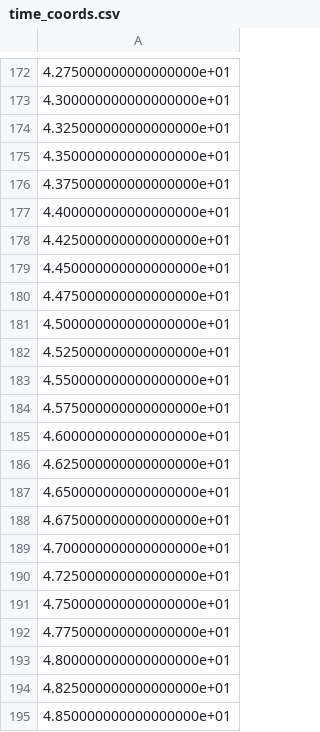
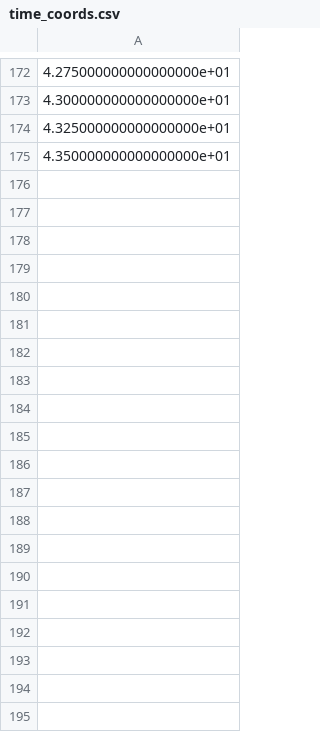
Before and after one commit to ZakBastiani/GPResearch, a CSV file: Real_World_Example/real_data/time_coords.csv, drawn as a sheet; only a part is shown, gaps mark what is left out; the diff covers the shown part only.

```diff
--- a/Real_World_Example/real_data/time_coords.csv
+++ b/Real_World_Example/real_data/time_coords.csv
@@ -175,21 +175 @@
 4.350000000000000000e+01
-4.375000000000000000e+01
-4.400000000000000000e+01
-4.425000000000000000e+01
-4.450000000000000000e+01
-4.475000000000000000e+01
-4.500000000000000000e+01
-4.525000000000000000e+01
-4.550000000000000000e+01
-4.575000000000000000e+01
-4.600000000000000000e+01
-4.625000000000000000e+01
-4.650000000000000000e+01
-4.675000000000000000e+01
-4.700000000000000000e+01
-4.725000000000000000e+01
-4.750000000000000000e+01
-4.775000000000000000e+01
-4.800000000000000000e+01
-4.825000000000000000e+01
-4.850000000000000000e+01
```
Also changed, not shown: 48 removed rows elsewhere in this file, Real_World_Example/real_data/gt_PM_data.csv, Real_World_Example/real_data/gt_space_time.csv, 16 other files.
